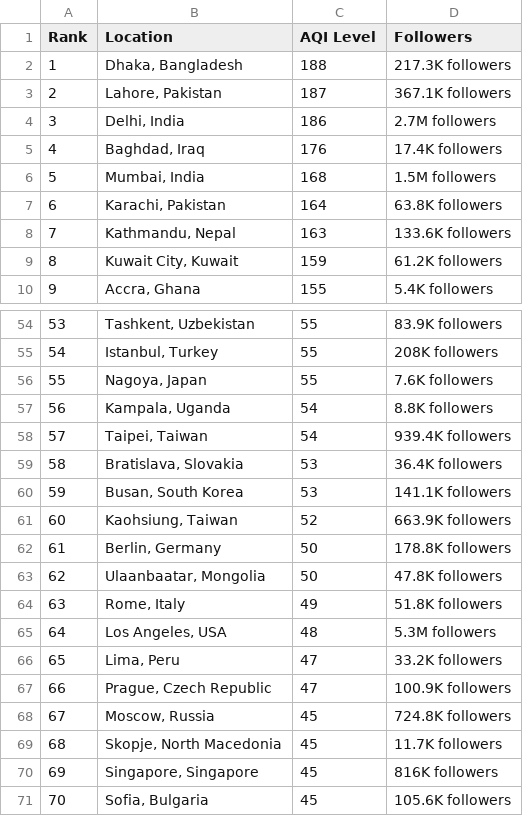
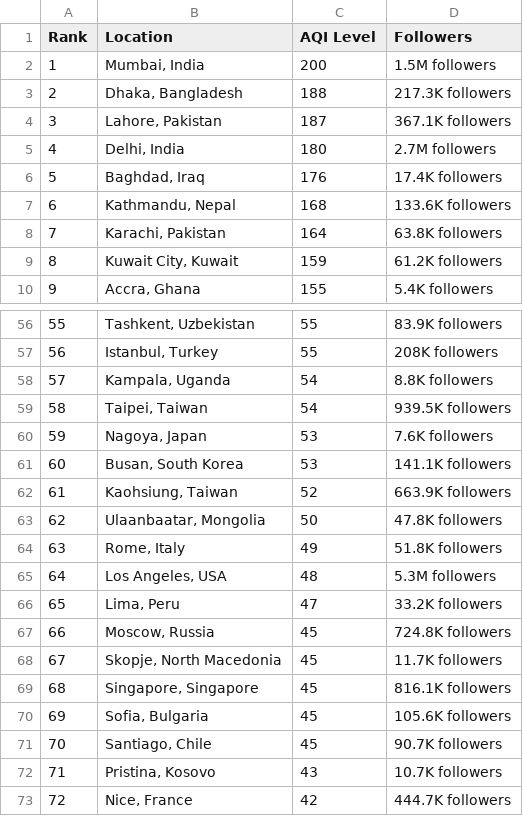
Before and after one commit to dipunew/Most-Polluted-Cities-in-The-World, a CSV file: air-quality.csv, drawn as a sheet; only a part is shown, gaps mark what is left out; the shorter side is filled out with more unchanged rows; removed rows and columns are numbered as before the commit, all else as after; the diff covers the shown part only; the diff names each change by its address in the sheet, - before the commit and + after, or states it on an @@ line.

```diff
--- a/air-quality.csv
+++ b/air-quality.csv
+row 2: 1 | Mumbai, India | 200 | 1.5M followers
@@ column A (Rank) renumbered between rows 3 and 83 @@
-C5 (AQI Level): 186
+C5 (AQI Level): 180
-B7 (Location): Mumbai, India
+B7 (Location): Kathmandu, Nepal
-D7 (Followers): 1.5M followers
+D7 (Followers): 133.6K followers
-row 8: 7 | Kathmandu, Nepal | 163 | 133.6K followers
-row 56: 55 | Nagoya, Japan | 55 | 7.6K followers
-D59 (Followers): 939.4K followers
+D59 (Followers): 939.5K followers
-B60 (Location): Bratislava, Slovakia
+B60 (Location): Nagoya, Japan
-D60 (Followers): 36.4K followers
+D60 (Followers): 7.6K followers
-row 62: 61 | Berlin, Germany | 50 | 178.8K followers
-row 67: 66 | Prague, Czech Republic | 47 | 100.9K followers
-D69 (Followers): 816K followers
+D69 (Followers): 816.1K followers
```
Also changed, not shown: 5 added rows, 2 removed rows and 5 edited cells elsewhere in this file.
